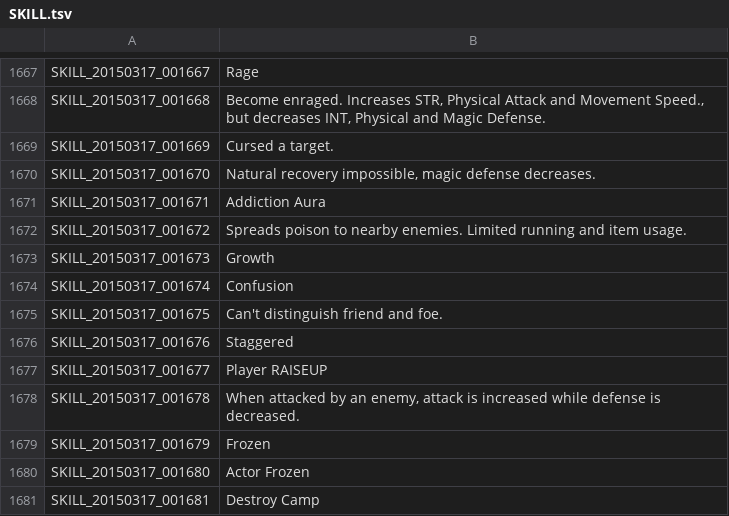
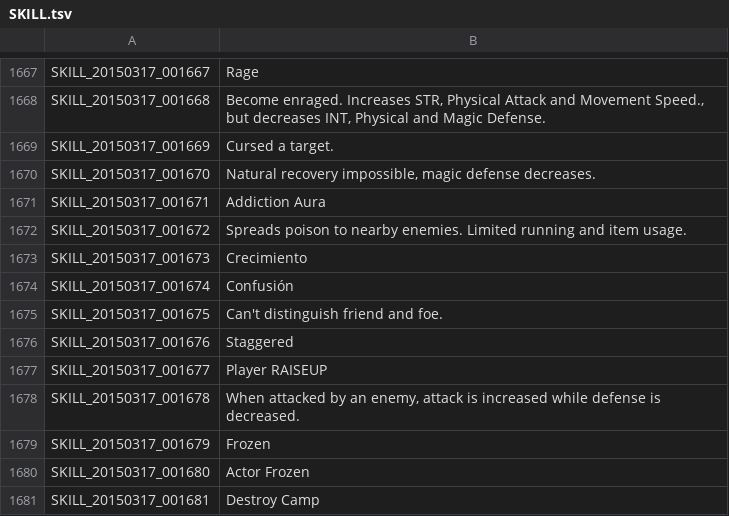
Before and after one commit to TreeOfSavior-Spanish/Spanish-Patch, a TSV file: Spanish/SKILL.tsv, drawn as a sheet; only a part is shown, gaps mark what is left out; the diff covers the shown part only.

```diff
--- a/Spanish/SKILL.tsv
+++ b/Spanish/SKILL.tsv
@@ -1672,4 +1672,4 @@ SKILL_20150317_001671	Addiction Aura
 SKILL_20150317_001672	Spreads poison to nearby enemies. Limited running and item usage.
-SKILL_20150317_001673	Growth
-SKILL_20150317_001674	Confusion
+SKILL_20150317_001673	Crecimiento
+SKILL_20150317_001674	Confusión
 SKILL_20150317_001675	Can't distinguish friend and foe.
```
Also changed, not shown: 22 edited cells elsewhere in this file.
